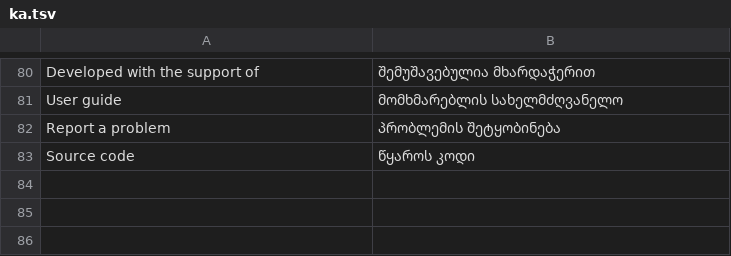
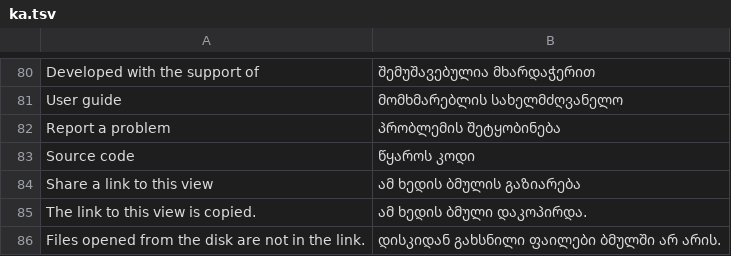
Before and after one commit to Valery35/planetx-lite, a TSV file: crates/ui/i18n/ka.tsv, drawn as a sheet; only a part is shown, gaps mark what is left out.

```diff
--- a/crates/ui/i18n/ka.tsv
+++ b/crates/ui/i18n/ka.tsv
@@ -83 +83,4 @@ Report a problem	პრობლემის შეტყობინება
 Source code	წყაროს კოდი
+Share a link to this view	ამ ხედის ბმულის გაზიარება
+The link to this view is copied.	ამ ხედის ბმული დაკოპირდა.
+Files opened from the disk are not in the link.	დისკიდან გახსნილი ფაილები ბმულში არ არის.
```
Also changed, not shown: crates/ui/i18n/ja.tsv, crates/ui/i18n/nl.tsv, 24 other files.
